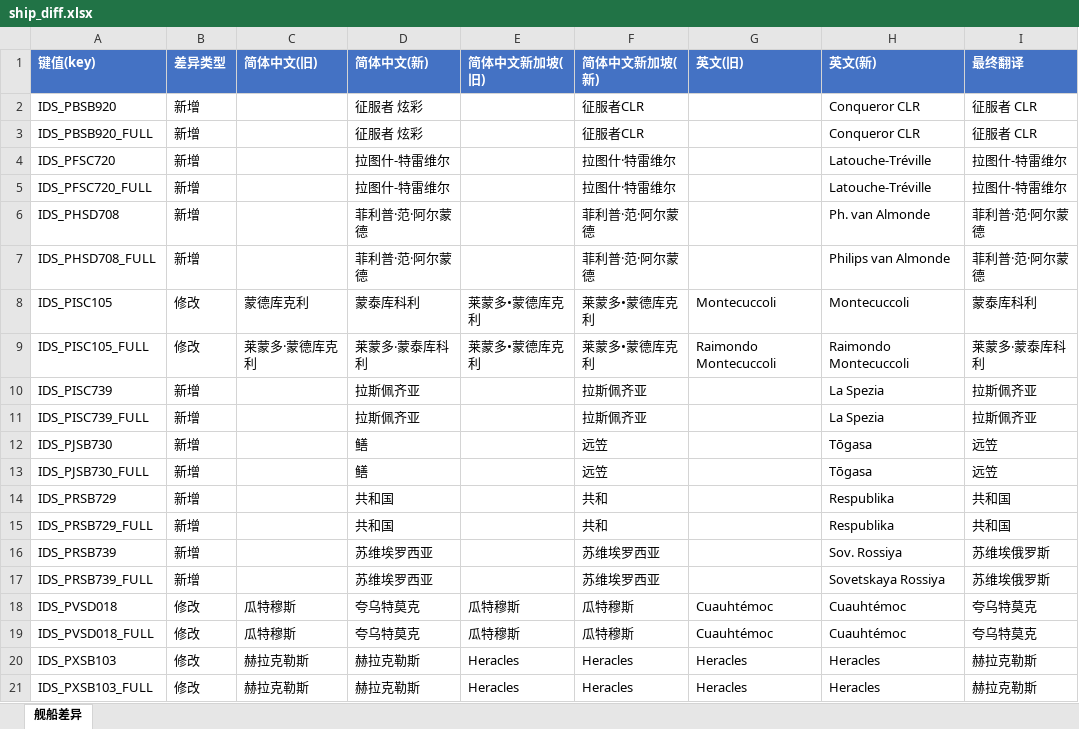
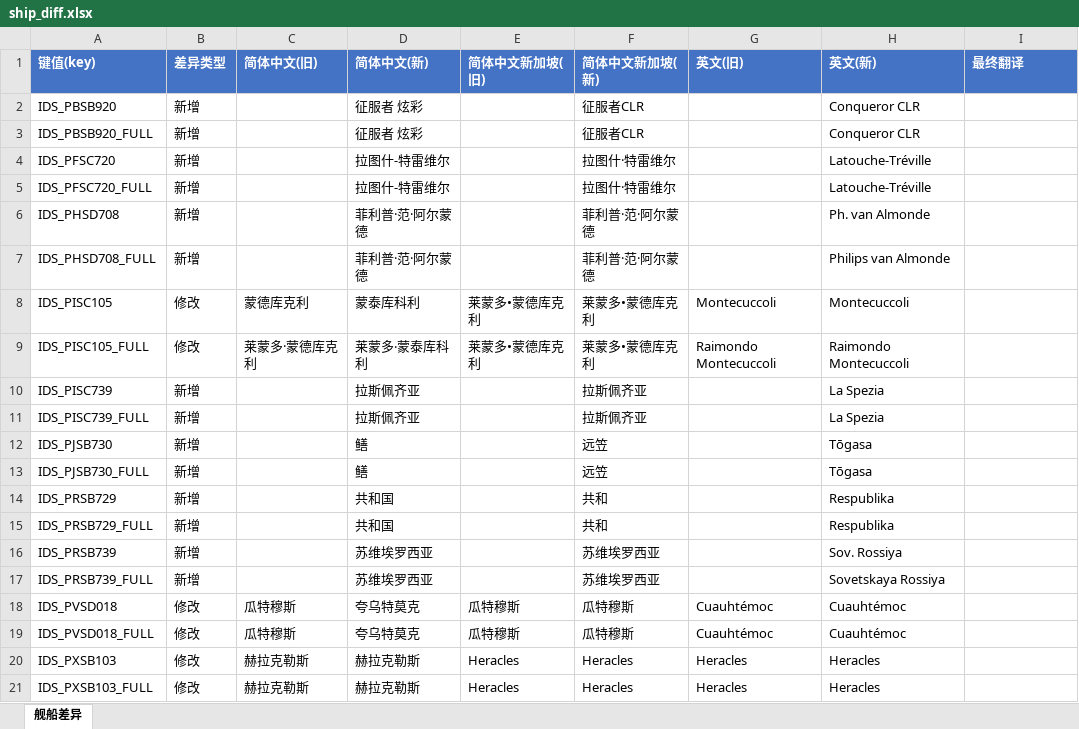
Before and after one commit to XYY1411/wows-zh-shipname-fixes, an Excel workbook: translations/15.7.0/ship_diff.xlsx, sheet 舰船差异, drawn as a sheet; values as stored, in another font and other column widths than the file's, no borders; the diff names each change by its address in the sheet, - before the commit and + after, or states it on an @@ line.

```diff
--- a/translations/15.7.0/ship_diff.xlsx (sheet 舰船差异)
+++ b/translations/15.7.0/ship_diff.xlsx (sheet 舰船差异)
-I2:I3 (最终翻译): 征服者 CLR
+I2:I3 (最终翻译): (empty)
-I4:I5 (最终翻译): 拉图什-特雷维尔
+I4:I5 (最终翻译): (empty)
-I6:I7 (最终翻译): 菲利普·范·阿尔蒙德
+I6:I7 (最终翻译): (empty)
-I8 (最终翻译): 蒙泰库科利
+I8 (最终翻译): (empty)
-I9 (最终翻译): 莱蒙多‧蒙泰库科利
+I9 (最终翻译): (empty)
-I10:I11 (最终翻译): 拉斯佩齐亚
+I10:I11 (最终翻译): (empty)
-I12:I13 (最终翻译): 远笠
+I12:I13 (最终翻译): (empty)
-I14:I15 (最终翻译): 共和国
+I14:I15 (最终翻译): (empty)
-I16:I17 (最终翻译): 苏维埃俄罗斯
+I16:I17 (最终翻译): (empty)
-I18:I19 (最终翻译): 夸乌特莫克
+I18:I19 (最终翻译): (empty)
-I20:I21 (最终翻译): 赫拉克勒斯
+I20:I21 (最终翻译): (empty)
```
Also changed, not shown: templates/ship_template.xlsm, translations/15.6.0/ship.xlsm, 19 other files.
